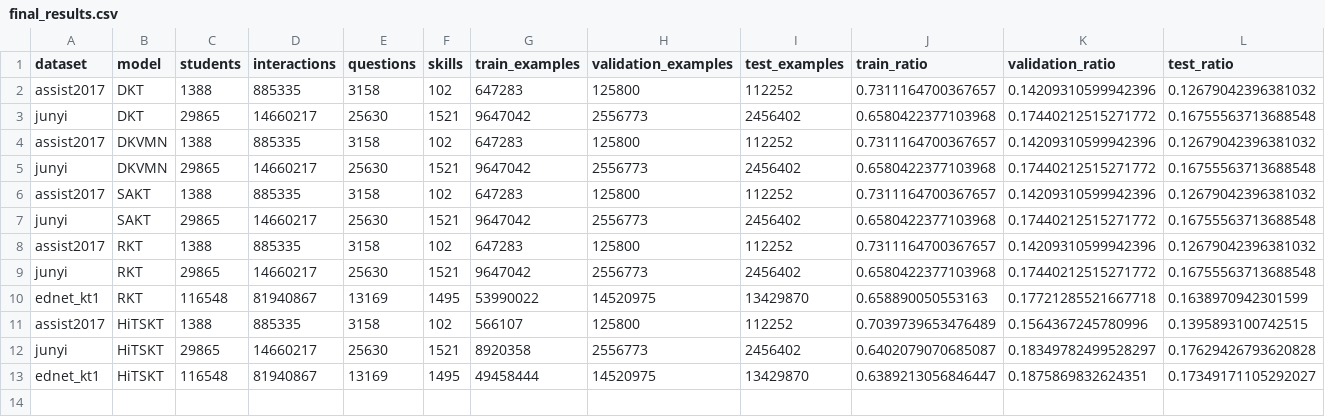
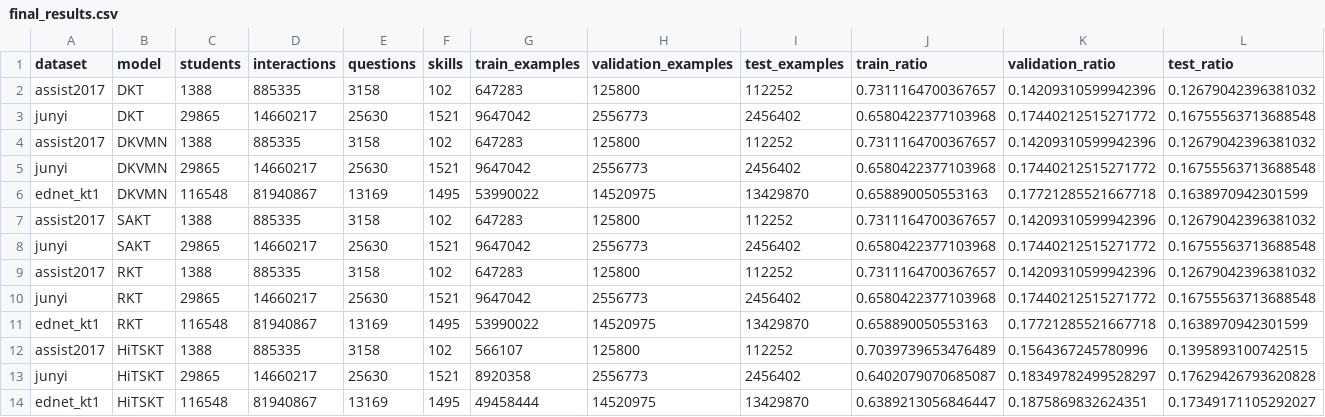
Before and after one commit to Tanishgupta28/HITSKT-pure-performer-attention, a CSV file: reports/final_results.csv, drawn as a sheet; only a part is shown; rows hold the shown columns only; the diff names each change by its address in the sheet, - before the commit and + after, or states it on an @@ line.

```diff
--- a/reports/final_results.csv
+++ b/reports/final_results.csv
+row 6: ednet_kt1 | DKVMN | 116548 | 81940867 | 13169 | 1495 | 53990022 | 14520975 | 13429870 | 0.658890050553163 | 0.17721285521667718 | 0.1638970942301599
```
Also changed, not shown: experiments/dkvmn/ednet_kt1/full/metrics.csv, 10 other files.
